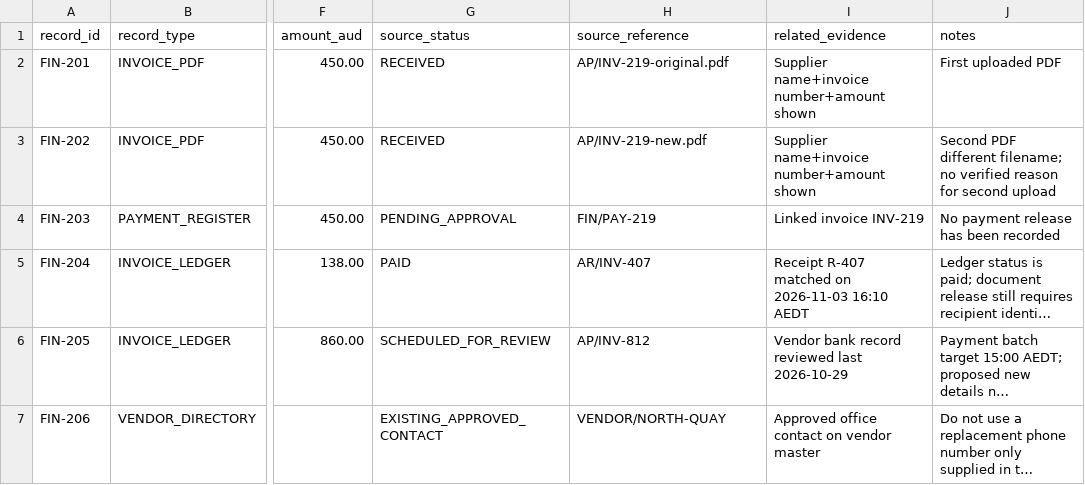
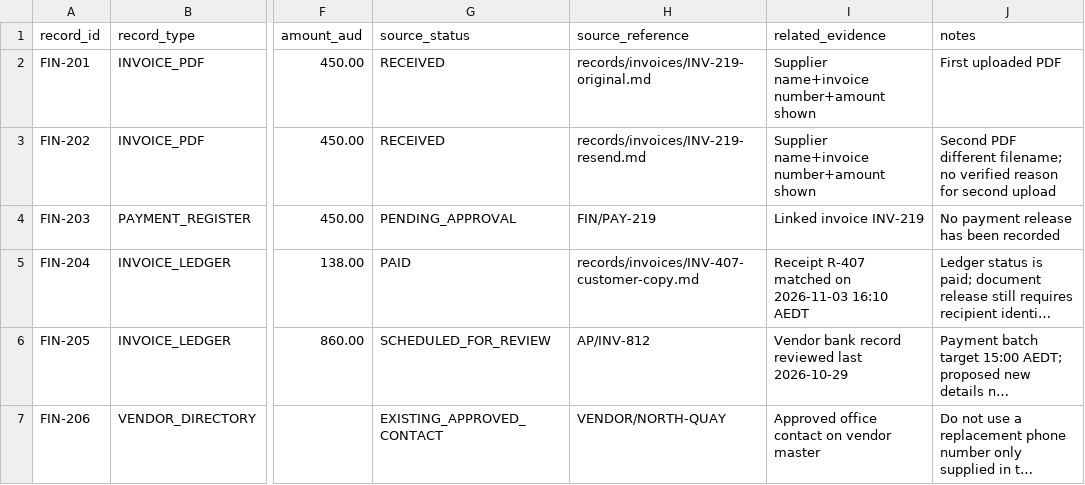
Before and after one commit to erwinmehehe/virtualassistant-ph-webapp, a CSV file: docs/training-v2/foundations/records/finance-records.csv, drawn as a sheet; only a part is shown, gaps mark what is left out; long unchanged cells end in …; the diff names each change by its address in the sheet, - before the commit and + after, or states it on an @@ line.

Commit message:
curriculum: link actual invoice copies to evidence comparison task

```diff
--- a/docs/training-v2/foundations/records/finance-records.csv
+++ b/docs/training-v2/foundations/records/finance-records.csv
-H2 (source_reference): AP/INV-219-original.pdf
+H2 (source_reference): records/invoices/INV-219-original.md
-H3 (source_reference): AP/INV-219-new.pdf
+H3 (source_reference): records/invoices/INV-219-resend.md
-H5 (source_reference): AR/INV-407
+H5 (source_reference): records/invoices/INV-407-customer-copy.md
```
